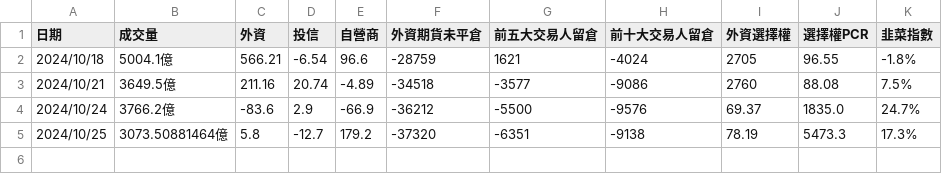
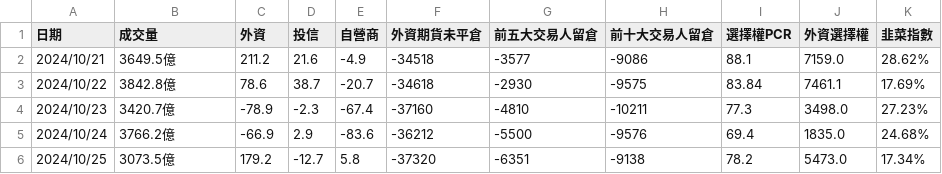
Before and after one commit to jasonihow/stock_notifier, a CSV file: market_data.csv, drawn as a sheet; removed rows and columns are numbered as before the commit, all else as after; the diff names each change by its address in the sheet, - before the commit and + after, or states it on an @@ line.

Commit message:
data update

```diff
--- a/market_data.csv
+++ b/market_data.csv
-column I (外資選擇權), rows 3-5: 2760 | 69.37 | 78.19
+column J (外資選擇權), row 2: 7159.0; rows 5-6: 1835.0 | 5473.0
-row 2: 2024/10/18 | 5004.1億 | 566.21 | -6.54 | 96.6 | -28759 | 1621 | -4024 | 2705 | 96.55 | -1.8%
-C2 (外資): 211.16
+C2 (外資): 211.2
-D2 (投信): 20.74
+D2 (投信): 21.6
-E2 (自營商): -4.89
+E2 (自營商): -4.9
-I2 (選擇權PCR): 88.08
+I2 (選擇權PCR): 88.1
-K2 (韭菜指數): 7.5%
+K2 (韭菜指數): 28.62%
+row 3: 2024/10/22 | 3842.8億 | 78.6 | 38.7 | -20.7 | -34618 | -2930 | -9575 | 83.84 | 7461.1 | 17.69%
+row 4: 2024/10/23 | 3420.7億 | -78.9 | -2.3 | -67.4 | -37160 | -4810 | -10211 | 77.3 | 3498.0 | 27.23%
-C5 (外資): -83.6
+C5 (外資): -66.9
-E5 (自營商): -66.9
+E5 (自營商): -83.6
-I5 (選擇權PCR): 1835.0
+I5 (選擇權PCR): 69.4
-K5 (韭菜指數): 24.7%
+K5 (韭菜指數): 24.68%
-B6 (成交量): 3073.50881464億
+B6 (成交量): 3073.5億
-C6 (外資): 5.8
+C6 (外資): 179.2
-E6 (自營商): 179.2
+E6 (自營商): 5.8
-I6 (選擇權PCR): 5473.3
+I6 (選擇權PCR): 78.2
-K6 (韭菜指數): 17.3%
+K6 (韭菜指數): 17.34%
```
